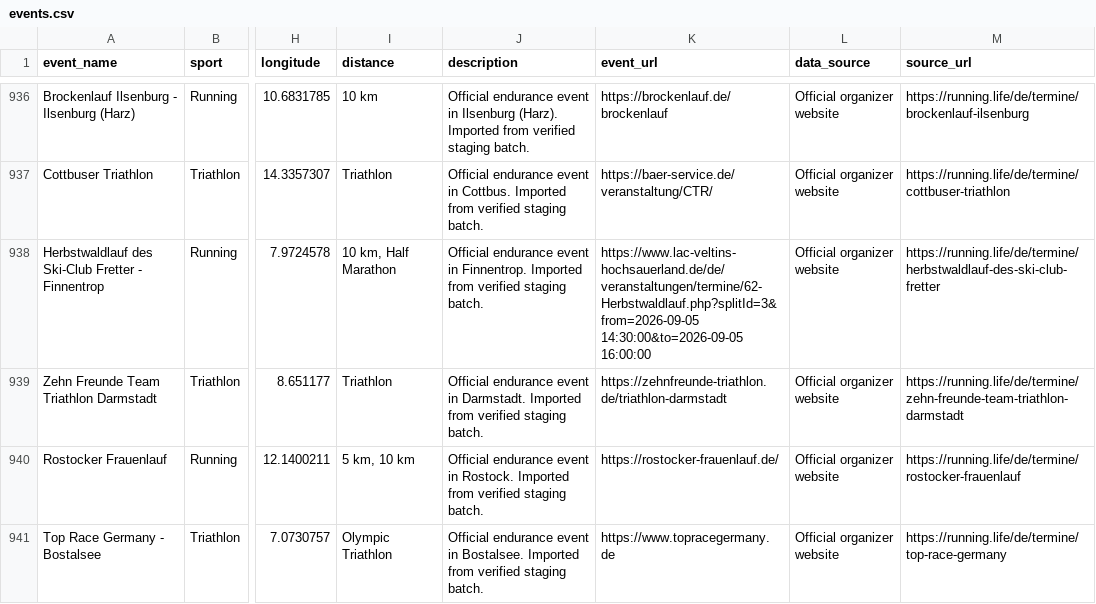
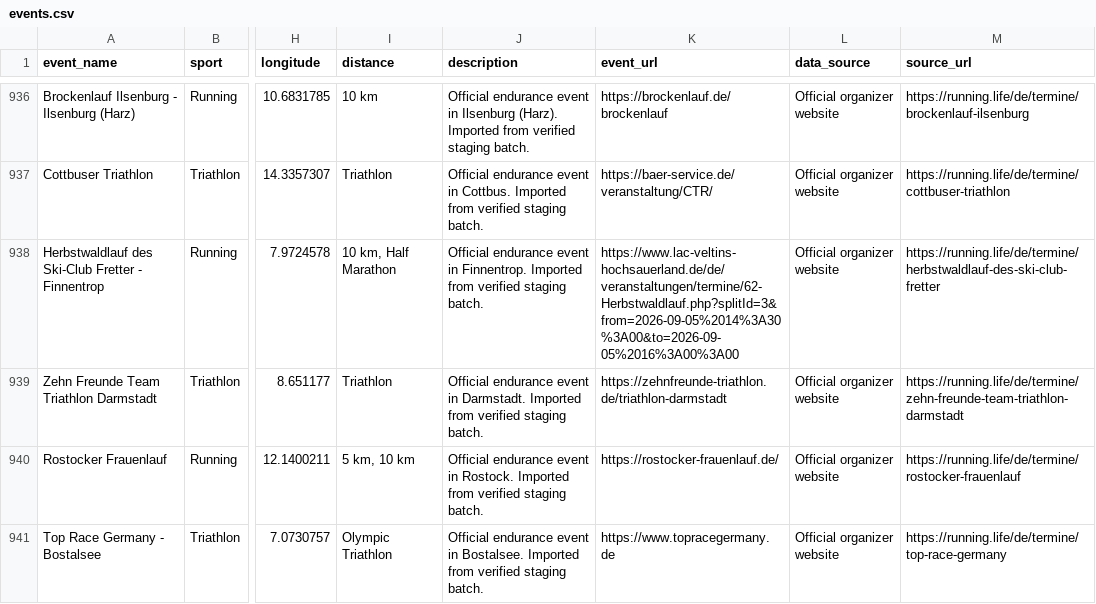
Before and after one commit to paulalbrecht1/SPORTEVENTMAP, a CSV file: data/events.csv, drawn as a sheet; only a part is shown, gaps mark what is left out; the diff names each change by its address in the sheet, - before the commit and + after, or states it on an @@ line.

Commit message:
feat: automate event data operations

```diff
--- a/data/events.csv
+++ b/data/events.csv
-K938 (event_url): https://www.lac-veltins-hochsauerland.de/de/veranstaltungen/termine/62-Herbstwaldlauf.php?splitId=3&from=2026-09-05 14:30:00&to=2026-09-05 16:00:00
+K938 (event_url): https://www.lac-veltins-hochsauerland.de/de/veranstaltungen/termine/62-Herbstwaldlauf.php?splitId=3&from=2026-09-05%2014%3A30%3A00&to=2026-09-05%2016%3A00%3A00
```
Also changed, not shown: 25 other files.
